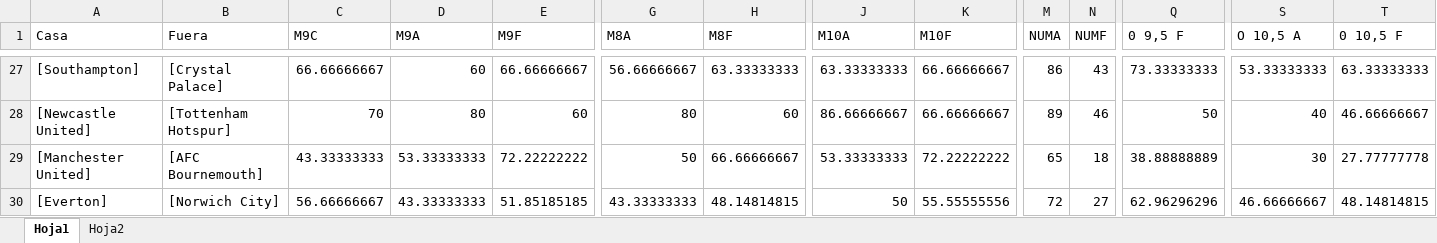
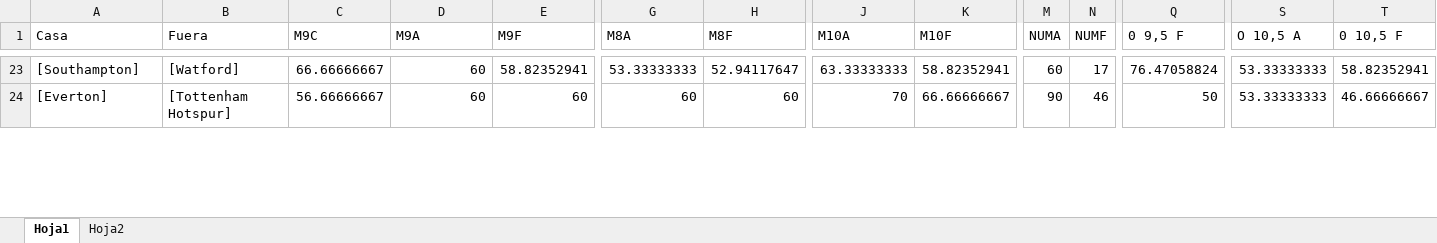
Before and after one commit to delfiobradors/CARB, an Excel workbook: excelcalc.xlsx, sheet Hoja1, drawn as a sheet; only a part is shown, gaps mark what is left out; values as stored, in another font and other column widths than the file's, no borders; removed rows and columns are numbered as before the commit, all else as after; rows hold the shown columns only; the diff covers the shown part only; the diff names each change by its address in the sheet, - before the commit and + after, or states it on an @@ line.

```diff
--- a/excelcalc.xlsx (sheet Hoja1)
+++ b/excelcalc.xlsx (sheet Hoja1)
-B23 (Fuera): [Crystal Palace]
+B23 (Fuera): [Watford]
-E23 (M9F): 66.66666667
+E23 (M9F): 58.82352941
-G23 (M8A): 56.66666667
+G23 (M8A): 53.33333333
-H23 (M8F): 63.33333333
+H23 (M8F): 52.94117647
-K23 (M10F): 66.66666667
+K23 (M10F): 58.82352941
-M23 (NUMA): 86
+M23 (NUMA): 60
-N23 (NUMF): 43
+N23 (NUMF): 17
-Q23 (0 9,5 F): 73.33333333
+Q23 (0 9,5 F): 76.47058824
-T23 (0 10,5 F): 63.33333333
+T23 (0 10,5 F): 58.82352941
-row 28: [Newcastle United] | [Tottenham Hotspur] | 70 | 80 | 60 | 80 | 60 | 86.66666667 | 66.66666667 | 89 | 46 | 50 | 40 | 46.66666667
-row 29: [Manchester United] | [AFC Bournemouth] | 43.33333333 | 53.33333333 | 72.22222222 | 50 | 66.66666667 | 53.33333333 | 72.22222222 | 65 | 18 | 38.88888889 | 30 | 27.77777778
-B24 (Fuera): [Norwich City]
+B24 (Fuera): [Tottenham Hotspur]
-D24 (M9A): 43.33333333
+D24 (M9A): 60
-E24 (M9F): 51.85185185
+E24 (M9F): 60
-G24 (M8A): 43.33333333
+G24 (M8A): 60
-H24 (M8F): 48.14814815
+H24 (M8F): 60
-J24 (M10A): 50
+J24 (M10A): 70
-K24 (M10F): 55.55555556
+K24 (M10F): 66.66666667
-M24 (NUMA): 72
+M24 (NUMA): 90
-N24 (NUMF): 27
+N24 (NUMF): 46
-Q24 (0 9,5 F): 62.96296296
+Q24 (0 9,5 F): 50
-S24 (O 10,5 A): 46.66666667
+S24 (O 10,5 A): 53.33333333
-T24 (0 10,5 F): 48.14814815
+T24 (0 10,5 F): 46.66666667
```
Also changed, not shown: 23 added rows, 21 removed rows and 169 edited cells elsewhere in this sheet, 20 other files.
